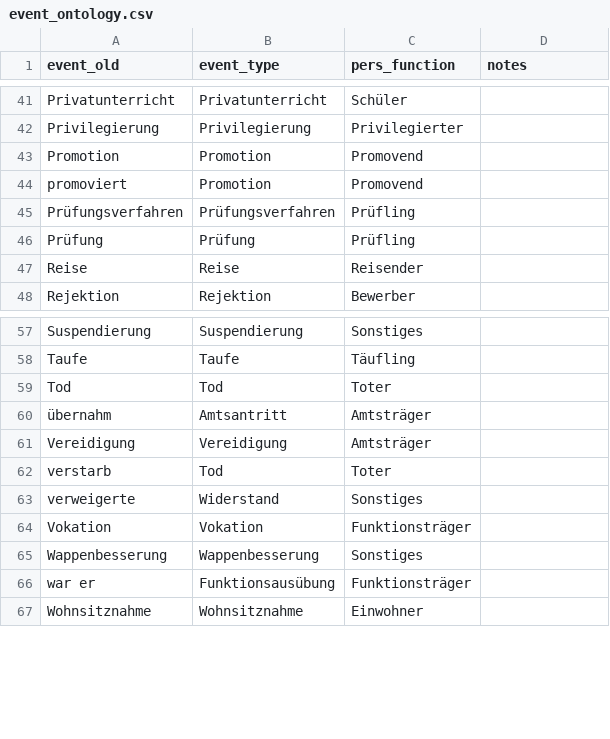
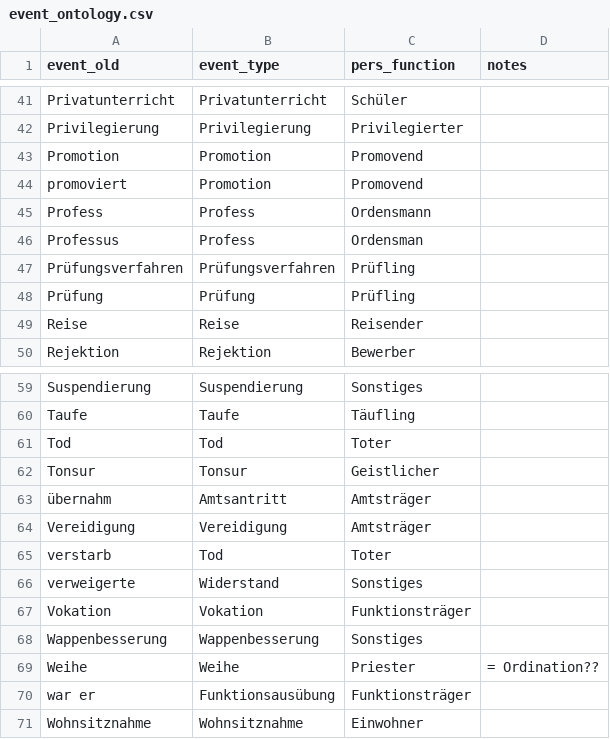
Before and after one commit to ieg-dhr/DigiKAR, a CSV file: OntologyFiles/event_ontology.csv, drawn as a sheet; only a part is shown, gaps mark what is left out.

Commit message:
Items added

```diff
--- a/OntologyFiles/event_ontology.csv
+++ b/OntologyFiles/event_ontology.csv
@@ -44,2 +44,4 @@ Promotion,Promotion,Promovend,
 promoviert,Promotion,Promovend,
+Profess,Profess,Ordensmann,
+Professus,Profess,Ordensman,
 Prüfungsverfahren,Prüfungsverfahren,Prüfling,
@@ -59,2 +61,3 @@ Taufe,Taufe,Täufling,
 Tod,Tod,Toter,
+Tonsur,Tonsur,Geistlicher,
 übernahm,Amtsantritt,Amtsträger,
@@ -65,2 +68,3 @@ Vokation,Vokation,Funktionsträger,
 Wappenbesserung,Wappenbesserung,Sonstiges,
+Weihe,Weihe,Priester,= Ordination??
 war er,Funktionsausübung,Funktionsträger,
```
